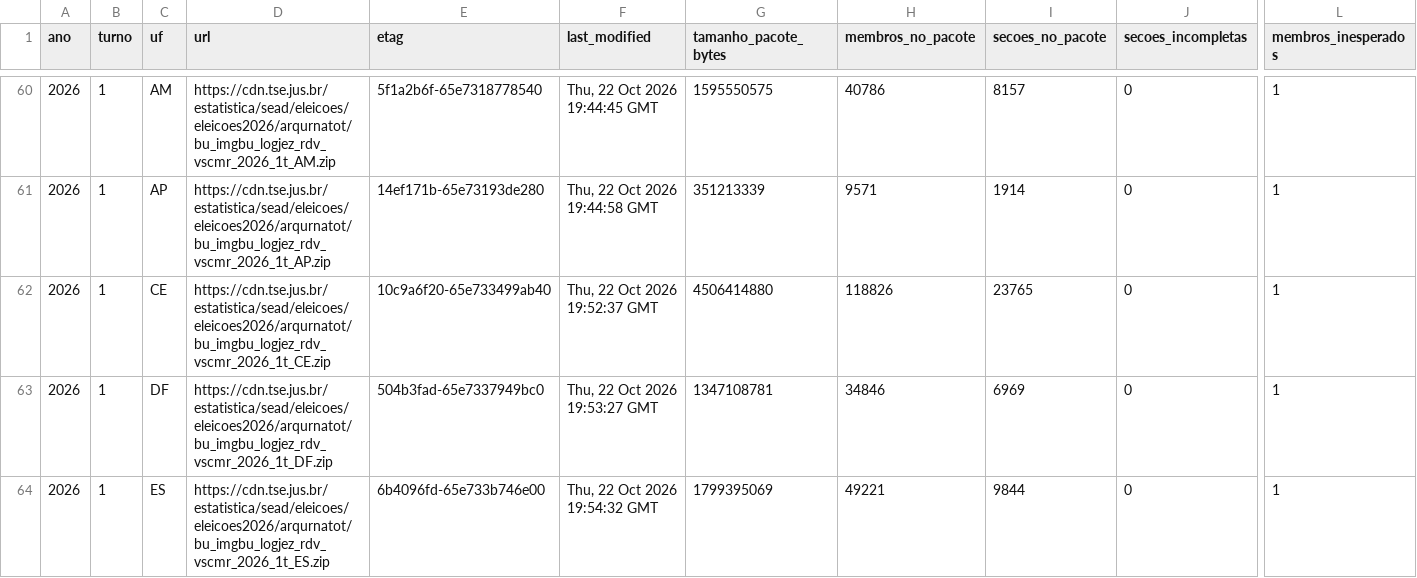
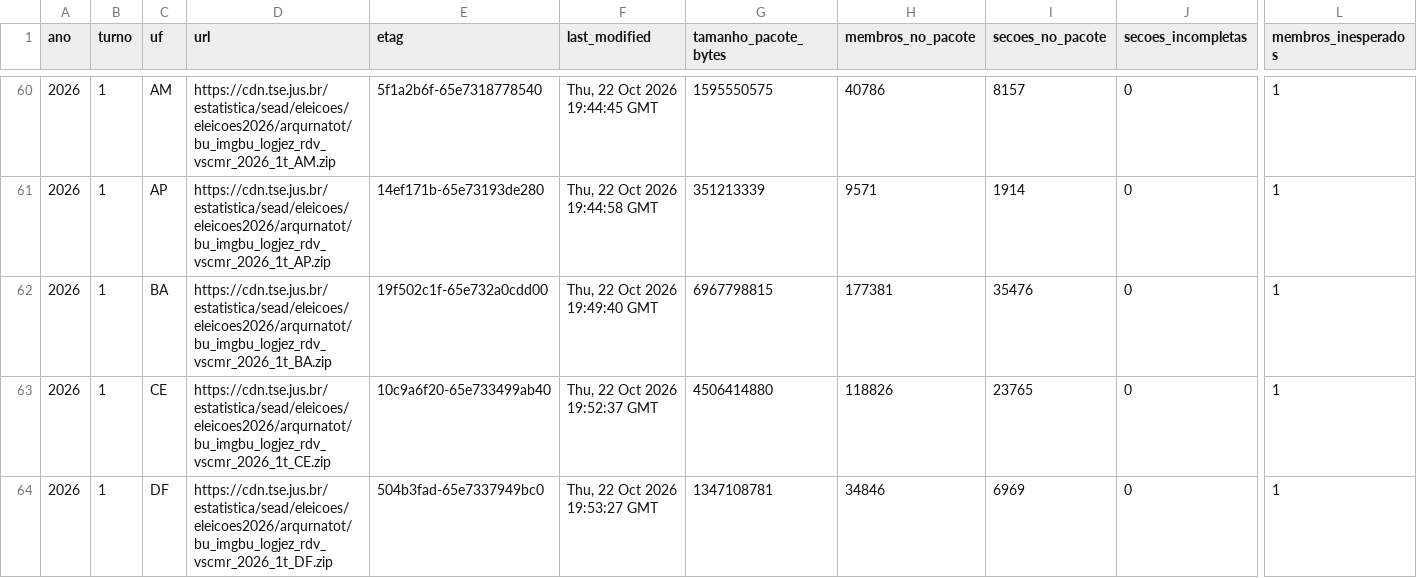
Before and after one commit to BigCorps/ObservatorioEleitoral, a CSV file: manifestos/cobertura_arquivos_urna.csv, drawn as a sheet; only a part is shown, gaps mark what is left out; the shorter side is filled out with more unchanged rows; rows hold the shown columns only; the diff names each change by its address in the sheet, - before the commit and + after, or states it on an @@ line.

```diff
--- a/manifestos/cobertura_arquivos_urna.csv
+++ b/manifestos/cobertura_arquivos_urna.csv
+row 62: 2026 | 1 | BA | https://cdn.tse.jus.br/estatistica/sead/eleicoes/eleicoes2026/arqurnatot/bu_imgbu_logjez_rdv_vscmr_2026_1t_BA.zip | 19f502c1f-65e732a0cdd00 | Thu, 22 Oct 2026 19:49:40 GMT | 6967798815 | 177381 | 35476 | 0 | 1
```
